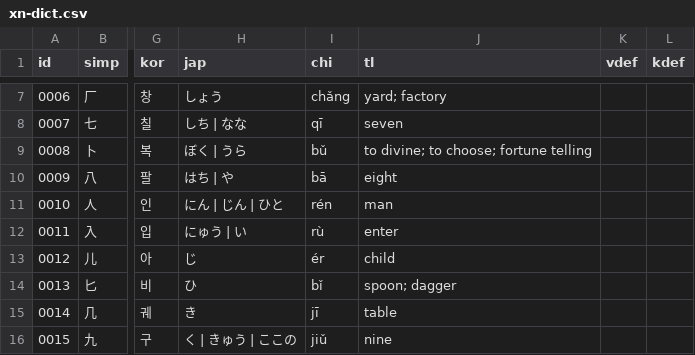
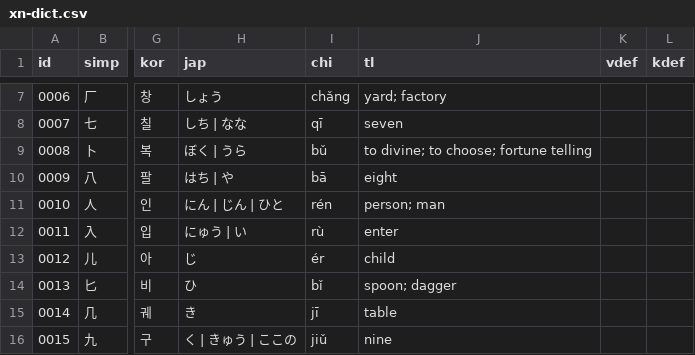
Before and after one commit to EricL22/EricL22.github.io, a CSV file: assets/data/xn-dict.csv, drawn as a sheet; only a part is shown, gaps mark what is left out; the diff names each change by its address in the sheet, - before the commit and + after, or states it on an @@ line.

Commit message:
Add files via upload

```diff
--- a/assets/data/xn-dict.csv
+++ b/assets/data/xn-dict.csv
-J11 (tl): man
+J11 (tl): person; man
```
